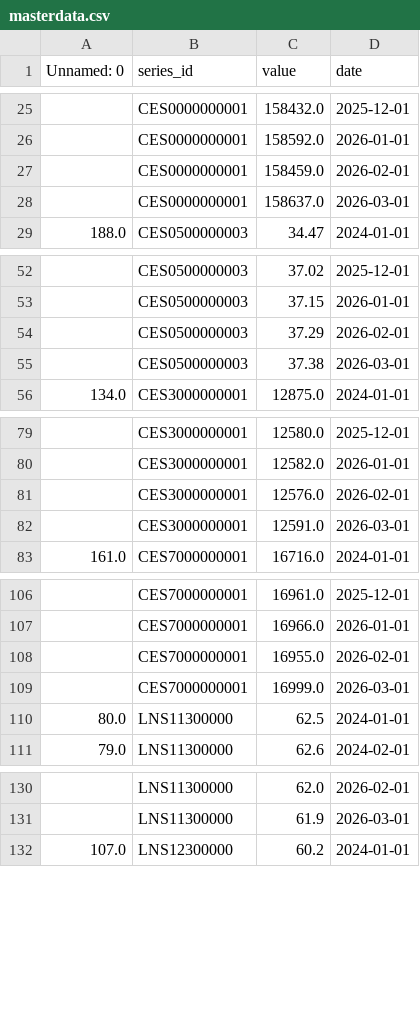
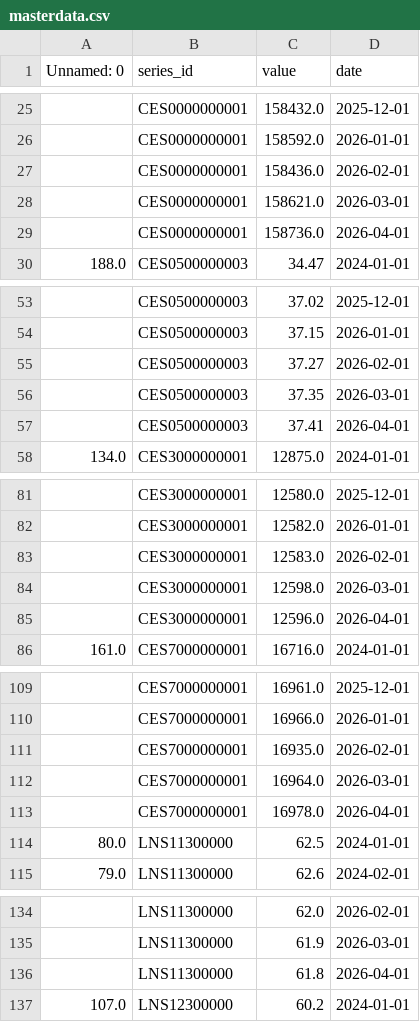
Before and after one commit to tdeilers/Final-Project-Data-Tools, a CSV file: masterdata.csv, drawn as a sheet; only a part is shown, gaps mark what is left out; the diff covers the shown part only.

Commit message:
update

```diff
--- a/masterdata.csv
+++ b/masterdata.csv
@@ -26,4 +26,5 @@ Unnamed: 0,series_id,value,date
 ,CES0000000001,158592.0,2026-01-01
-,CES0000000001,158459.0,2026-02-01
-,CES0000000001,158637.0,2026-03-01
+,CES0000000001,158436.0,2026-02-01
+,CES0000000001,158621.0,2026-03-01
+,CES0000000001,158736.0,2026-04-01
 188.0,CES0500000003,34.47,2024-01-01
@@ -53,4 +54,5 @@ Unnamed: 0,series_id,value,date
 ,CES0500000003,37.15,2026-01-01
-,CES0500000003,37.29,2026-02-01
-,CES0500000003,37.38,2026-03-01
+,CES0500000003,37.27,2026-02-01
+,CES0500000003,37.35,2026-03-01
+,CES0500000003,37.41,2026-04-01
 134.0,CES3000000001,12875.0,2024-01-01
@@ -80,4 +82,5 @@ Unnamed: 0,series_id,value,date
 ,CES3000000001,12582.0,2026-01-01
-,CES3000000001,12576.0,2026-02-01
-,CES3000000001,12591.0,2026-03-01
+,CES3000000001,12583.0,2026-02-01
+,CES3000000001,12598.0,2026-03-01
+,CES3000000001,12596.0,2026-04-01
 161.0,CES7000000001,16716.0,2024-01-01
@@ -107,4 +110,5 @@ Unnamed: 0,series_id,value,date
 ,CES7000000001,16966.0,2026-01-01
-,CES7000000001,16955.0,2026-02-01
-,CES7000000001,16999.0,2026-03-01
+,CES7000000001,16935.0,2026-02-01
+,CES7000000001,16964.0,2026-03-01
+,CES7000000001,16978.0,2026-04-01
 80.0,LNS11300000,62.5,2024-01-01
@@ -131,2 +135,3 @@ Unnamed: 0,series_id,value,date
 ,LNS11300000,61.9,2026-03-01
+,LNS11300000,61.8,2026-04-01
 107.0,LNS12300000,60.2,2024-01-01
```
Also changed, not shown: 2 added rows elsewhere in this file.
